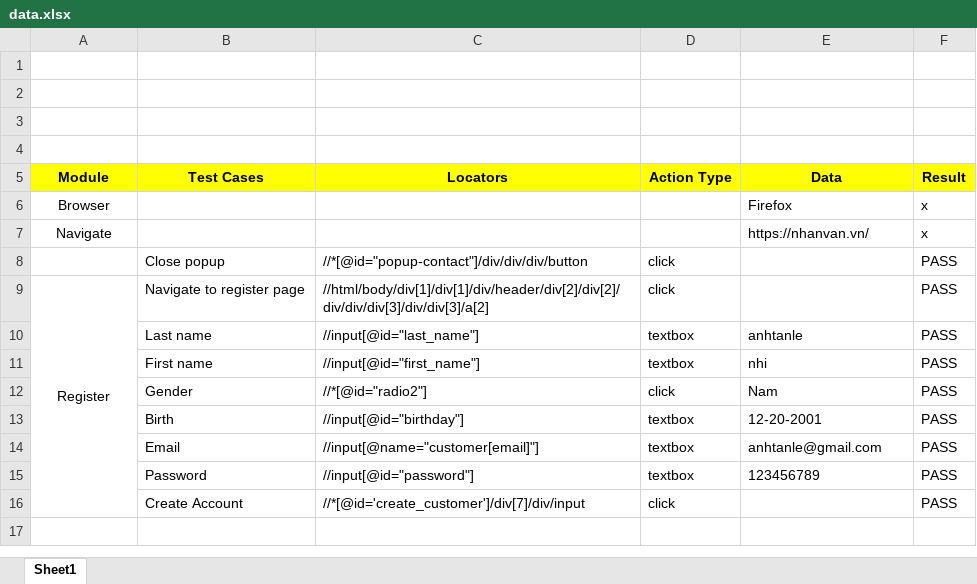
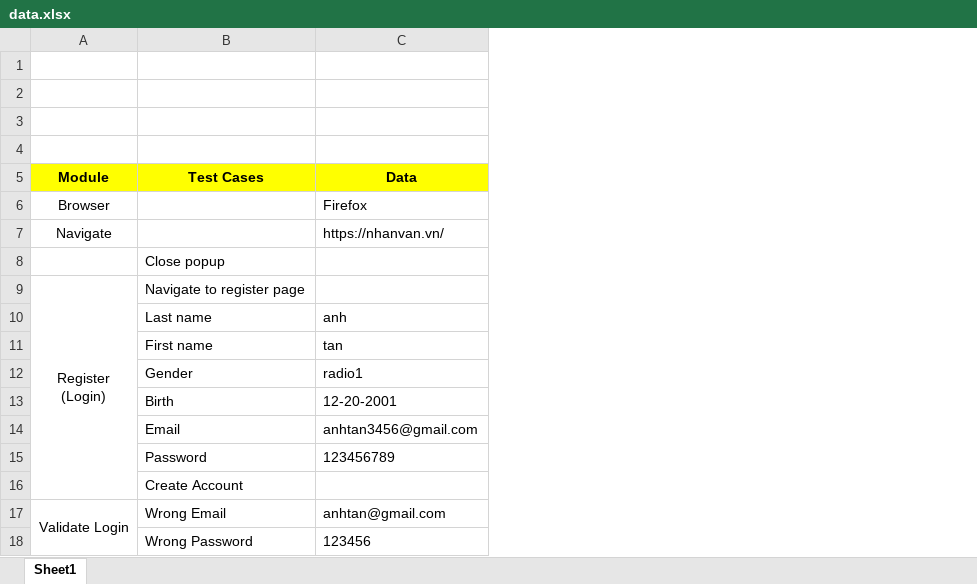
Before and after one commit to AnhTan1420/Final-Report-Selenium, an Excel workbook: data.xlsx, sheet Sheet1, drawn as a sheet; values as stored, in another font and other column widths than the file's, no borders; removed rows and columns are numbered as before the commit, all else as after; ↵ is a line break in a cell; the diff names each change by its address in the sheet, - before the commit and + after, or states it on an @@ line.

Commit message:
add POM test Register & Login

```diff
--- a/data.xlsx (sheet Sheet1)
+++ b/data.xlsx (sheet Sheet1)
-column C (Locators), rows 8-16: //*[@id="popup-contact"]/div/div/div/button | //html/body/div[1]/div[1]/div/header/div[2]/div[2]/div/div/div[3]/div/div[3]/a[2] | //input[@id="last_name"] | //input[@id="first_name"] | //*[@id="radio2"] | //input[@id="birthday"] | //input[@name="customer[email]"] | //input[@id="password"] | //*[@id='create_customer']/div[7]/div/input
-column D (Action Type), rows 8-16: click | click | textbox | textbox | click | textbox | textbox | textbox | click
-column F (Result), rows 6-16: x | x | PASS | PASS | PASS | PASS | PASS | PASS | PASS | PASS | PASS
-A9 (Module): Register
+A9 (Module): Register ↵ (Login)
-C10 (Data): anhtanle
+C10 (Data): anh
-C11 (Data): nhi
+C11 (Data): tan
-C12 (Data): Nam
+C12 (Data): radio1
-C14 (Data): anhtanle@gmail.com
+C14 (Data): anhtan3456@gmail.com
+row 17: Validate Login | Wrong Email | anhtan@gmail.com
+row 18:  | Wrong Password | 123456
```
Also changed, not shown: 19 other files.
